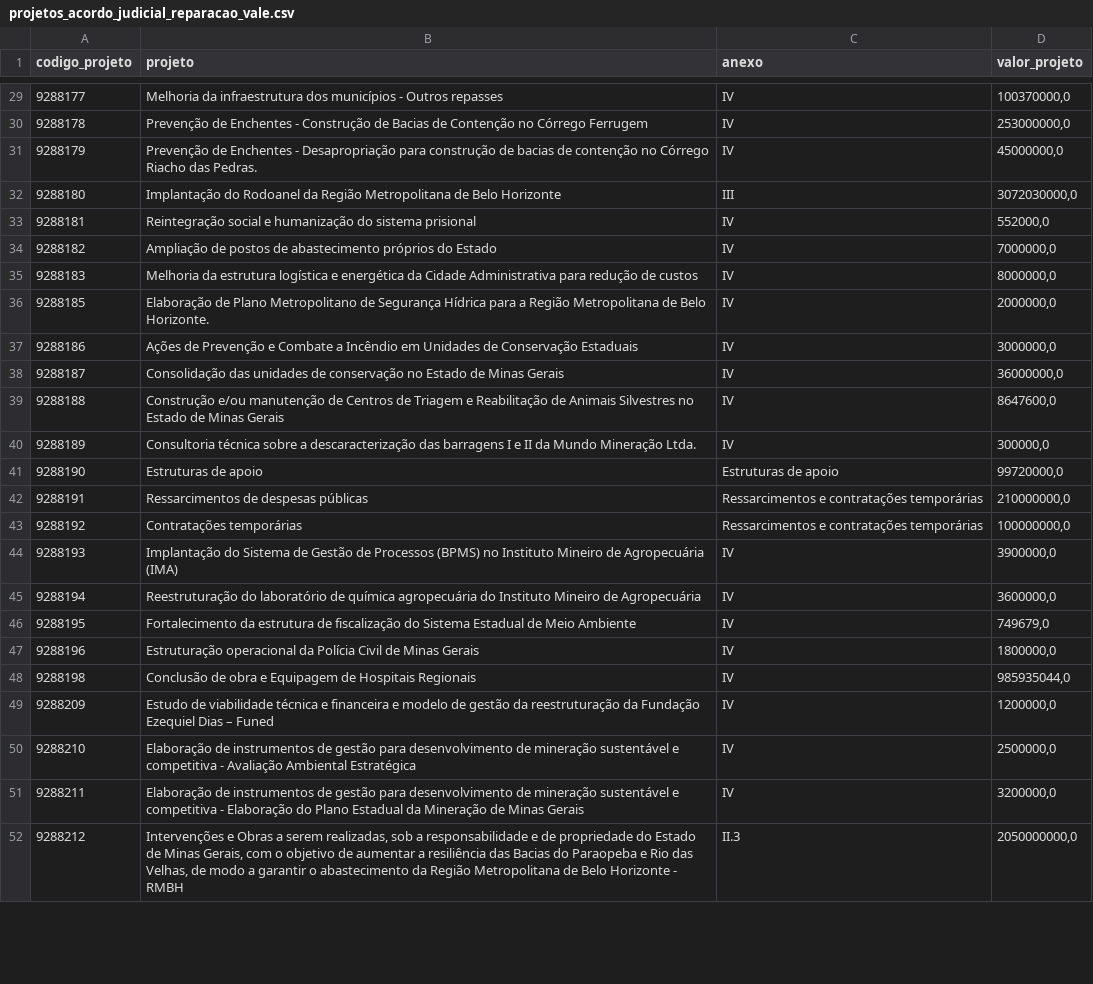
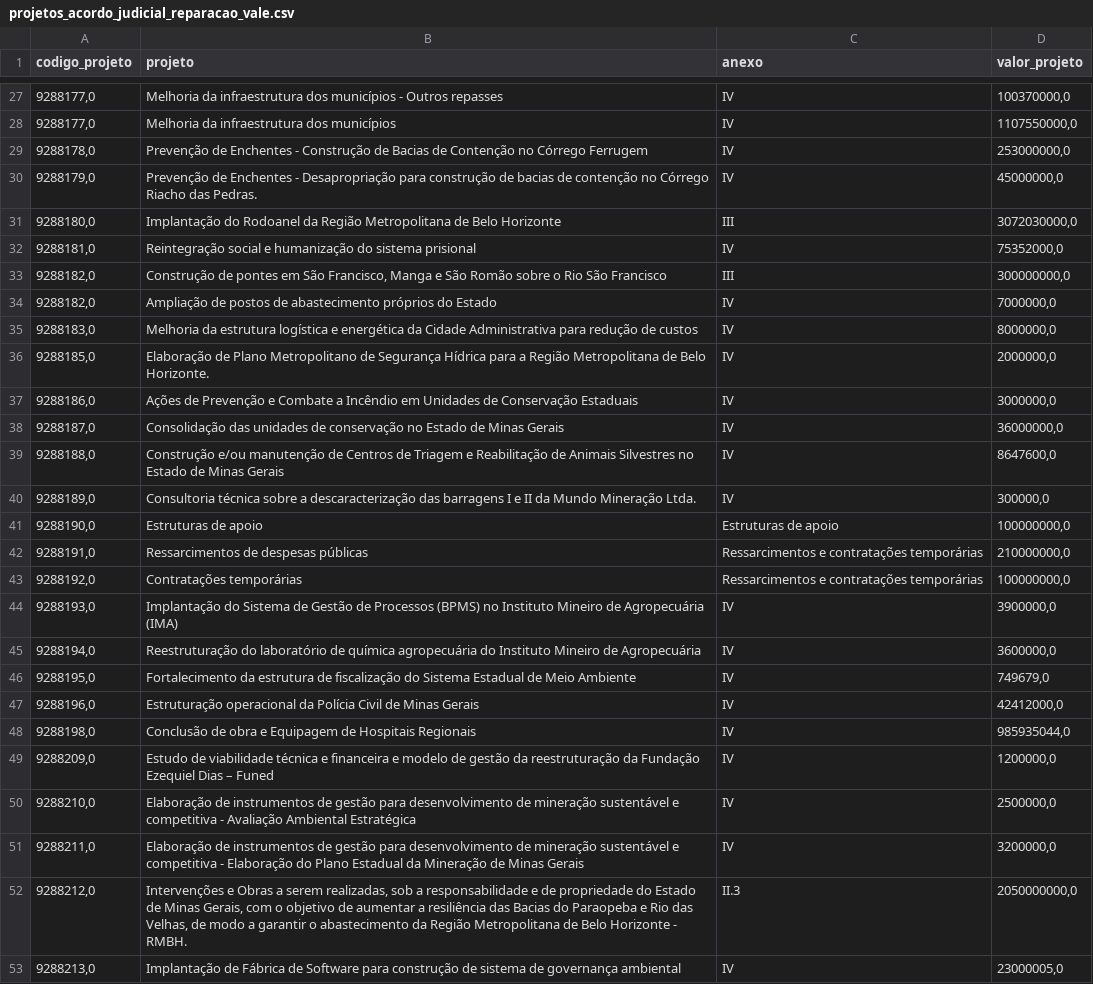
Before and after one commit to transparencia-mg/acordo-judicial-reparacao-vale-projetos, a CSV file: data/projetos_acordo_judicial_reparacao_vale.csv, drawn as a sheet; only a part is shown, gaps mark what is left out; the diff covers the shown part only.

```diff
--- a/data/projetos_acordo_judicial_reparacao_vale.csv
+++ b/data/projetos_acordo_judicial_reparacao_vale.csv
@@ -29,24 +27,27 @@
-9288177;Melhoria da infraestrutura dos municípios - Outros repasses;IV;100370000,0
-9288178;Prevenção de Enchentes - Construção de Bacias de Contenção no Córrego Ferrugem;IV;253000000,0
-9288179;Prevenção de Enchentes - Desapropriação para construção de bacias de contenção no Córrego Riacho das Pedras.;IV;45000000,0
-9288180;Implantação do Rodoanel da Região Metropolitana de Belo Horizonte;III;3072030000,0
-9288181;Reintegração social e humanização do sistema prisional;IV;552000,0
-9288182;Ampliação de postos de abastecimento próprios do Estado;IV;7000000,0
-9288183;Melhoria da estrutura logística e energética da Cidade Administrativa para redução de custos;IV;8000000,0
-9288185;Elaboração de Plano Metropolitano de Segurança Hídrica para a Região Metropolitana de Belo Horizonte.;IV;2000000,0
-9288186;Ações de Prevenção e Combate a Incêndio em Unidades de Conservação Estaduais;IV;3000000,0
-9288187;Consolidação das unidades de conservação no Estado de Minas Gerais;IV;36000000,0
-9288188;Construção e/ou manutenção de Centros de Triagem e Reabilitação de Animais Silvestres no Estado de Minas Gerais;IV;8647600,0
-9288189;Consultoria técnica sobre a descaracterização das barragens I e II da Mundo Mineração Ltda.;IV;300000,0
-9288190;Estruturas de apoio;Estruturas de apoio;99720000,0
-9288191;Ressarcimentos de despesas públicas;Ressarcimentos e contratações temporárias;210000000,0
-9288192;Contratações temporárias;Ressarcimentos e contratações temporárias;100000000,0
-9288193;Implantação do Sistema de Gestão de Processos (BPMS) no Instituto Mineiro de Agropecuária (IMA);IV;3900000,0
-9288194;Reestruturação do laboratório de química agropecuária do Instituto Mineiro de Agropecuária;IV;3600000,0
-9288195;Fortalecimento da estrutura de fiscalização do Sistema Estadual de Meio Ambiente;IV;749679,0
-9288196;Estruturação operacional da Polícia Civil de Minas Gerais;IV;1800000,0
-9288198;Conclusão de obra e Equipagem de Hospitais Regionais;IV;985935044,0
-9288209;Estudo de viabilidade técnica e financeira e modelo de gestão da reestruturação da Fundação Ezequiel Dias – Funed;IV;1200000,0
-9288210;Elaboração de instrumentos de gestão para desenvolvimento de mineração sustentável e competitiva - Avaliação Ambiental Estratégica;IV;2500000,0
-9288211;Elaboração de instrumentos de gestão para desenvolvimento de mineração sustentável e competitiva - Elaboração do Plano Estadual da Mineração de Minas Gerais;IV;3200000,0
-9288212;Intervenções e Obras a serem realizadas, sob a responsabilidade e de propriedade do Estado de Minas Gerais, com o objetivo de aumentar a resiliência das Bacias do Paraopeba e Rio das Velhas, de modo a garantir o abastecimento da Região Metropolitana de Belo Horizonte - RMBH;II.3;2050000000,0
+9288177,0;Melhoria da infraestrutura dos municípios - Outros repasses;IV;100370000,0
+9288177,0;Melhoria da infraestrutura dos municípios;IV;1107550000,0
+9288178,0;Prevenção de Enchentes - Construção de Bacias de Contenção no Córrego Ferrugem;IV;253000000,0
+9288179,0;Prevenção de Enchentes - Desapropriação para construção de bacias de contenção no Córrego Riacho das Pedras.;IV;45000000,0
+9288180,0;Implantação do Rodoanel da Região Metropolitana de Belo Horizonte;III;3072030000,0
+9288181,0;Reintegração social e humanização do sistema prisional;IV;75352000,0
+9288182,0;Construção de pontes em São Francisco, Manga e São Romão sobre o Rio São Francisco;III;300000000,0
+9288182,0;Ampliação de postos de abastecimento próprios do Estado;IV;7000000,0
+9288183,0;Melhoria da estrutura logística e energética da Cidade Administrativa para redução de custos;IV;8000000,0
+9288185,0;Elaboração de Plano Metropolitano de Segurança Hídrica para a Região Metropolitana de Belo Horizonte.;IV;2000000,0
+9288186,0;Ações de Prevenção e Combate a Incêndio em Unidades de Conservação Estaduais;IV;3000000,0
+9288187,0;Consolidação das unidades de conservação no Estado de Minas Gerais;IV;36000000,0
+9288188,0;Construção e/ou manutenção de Centros de Triagem e Reabilitação de Animais Silvestres no Estado de Minas Gerais;IV;8647600,0
+9288189,0;Consultoria técnica sobre a descaracterização das barragens I e II da Mundo Mineração Ltda.;IV;300000,0
+9288190,0;Estruturas de apoio;Estruturas de apoio;100000000,0
+9288191,0;Ressarcimentos de despesas públicas;Ressarcimentos e contratações temporárias;210000000,0
+9288192,0;Contratações temporárias;Ressarcimentos e contratações temporárias;100000000,0
+9288193,0;Implantação do Sistema de Gestão de Processos (BPMS) no Instituto Mineiro de Agropecuária (IMA);IV;3900000,0
+9288194,0;Reestruturação do laboratório de química agropecuária do Instituto Mineiro de Agropecuária;IV;3600000,0
+9288195,0;Fortalecimento da estrutura de fiscalização do Sistema Estadual de Meio Ambiente;IV;749679,0
+9288196,0;Estruturação operacional da Polícia Civil de Minas Gerais;IV;42412000,0
+9288198,0;Conclusão de obra e Equipagem de Hospitais Regionais;IV;985935044,0
+9288209,0;Estudo de viabilidade técnica e financeira e modelo de gestão da reestruturação da Fundação Ezequiel Dias – Funed;IV;1200000,0
+9288210,0;Elaboração de instrumentos de gestão para desenvolvimento de mineração sustentável e competitiva - Avaliação Ambiental Estratégica;IV;2500000,0
+9288211,0;Elaboração de instrumentos de gestão para desenvolvimento de mineração sustentável e competitiva - Elaboração do Plano Estadual da Mineração de Minas Gerais;IV;3200000,0
+9288212,0;Intervenções e Obras a serem realizadas, sob a responsabilidade e de propriedade do Estado de Minas Gerais, com o objetivo de aumentar a resiliência das Bacias do Paraopeba e Rio das Velhas, de modo a garantir o abastecimento da Região Metropolitana de Belo Horizonte - RMBH.;II.3;2050000000,0
+9288213,0;Implantação de Fábrica de Software para construção de sistema de governança ambiental;IV;23000005,0
```
Also changed, not shown: 2 added rows, 2 removed rows and 32 edited cells elsewhere in this file.
